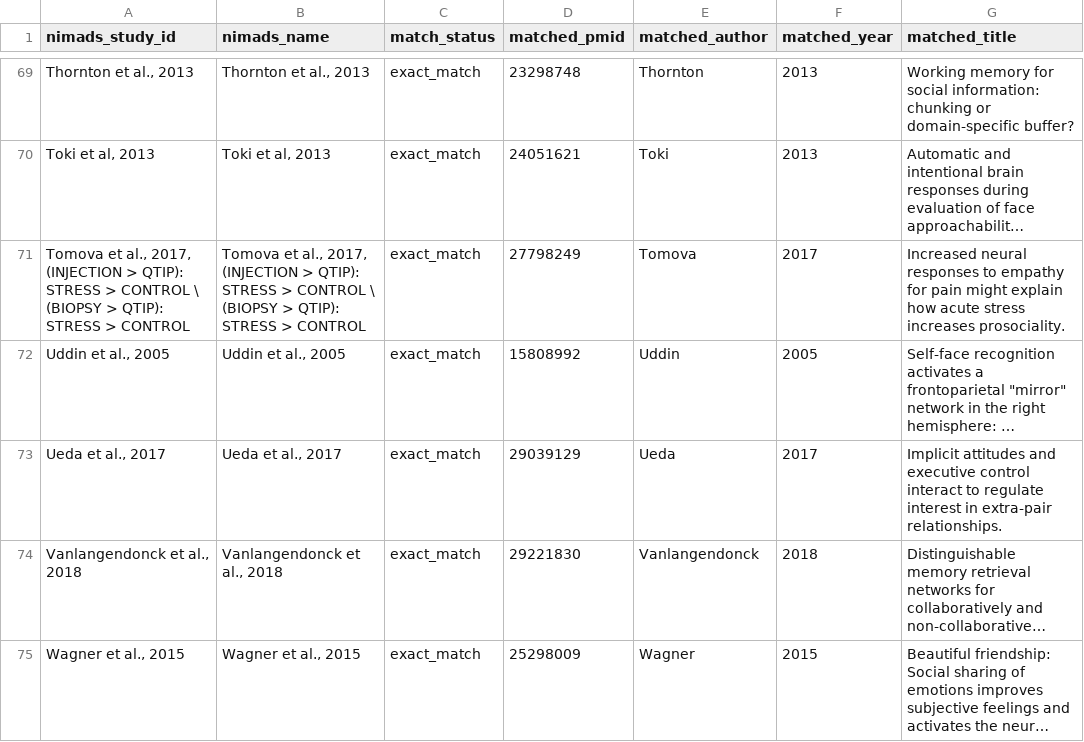
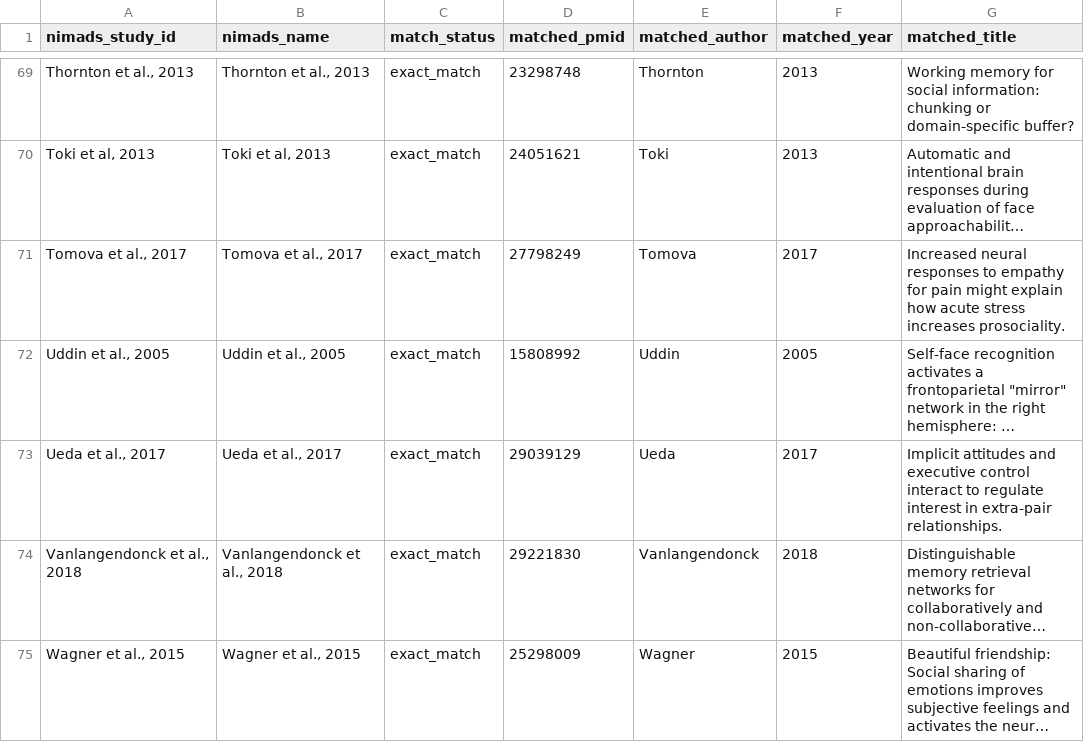
Before and after one commit to neurostuff/neurometabench, a CSV file: raw/fuzzy_match_rerun/social/matched_studies_SocComm-Merged.csv, drawn as a sheet; only a part is shown, gaps mark what is left out; long unchanged cells end in …; the diff names each change by its address in the sheet, - before the commit and + after, or states it on an @@ line.

```diff
--- a/raw/fuzzy_match_rerun/social/matched_studies_SocComm-Merged.csv
+++ b/raw/fuzzy_match_rerun/social/matched_studies_SocComm-Merged.csv
-A71 (nimads_study_id): …et al., 2017, (INJECTION > QTIP): STRESS > CONTROL \ (BIOPSY > QTIP): STRESS > CONTROL
+A71 (nimads_study_id): …et al., 2017
-B71 (nimads_name): …et al., 2017, (INJECTION > QTIP): STRESS > CONTROL \ (BIOPSY > QTIP): STRESS > CONTROL
+B71 (nimads_name): …et al., 2017
```
Also changed, not shown: raw/fuzzy_match_rerun/social/matched_studies_Others-Merged.csv, 2 other files.
